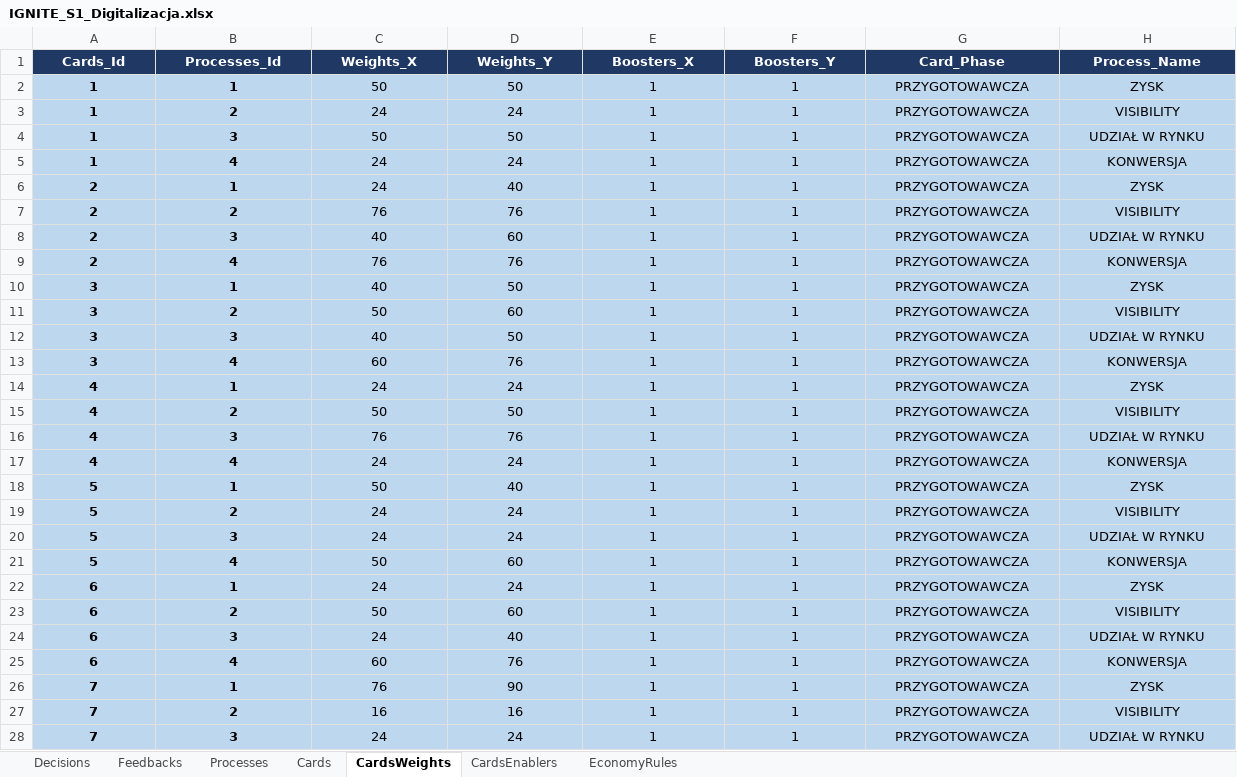
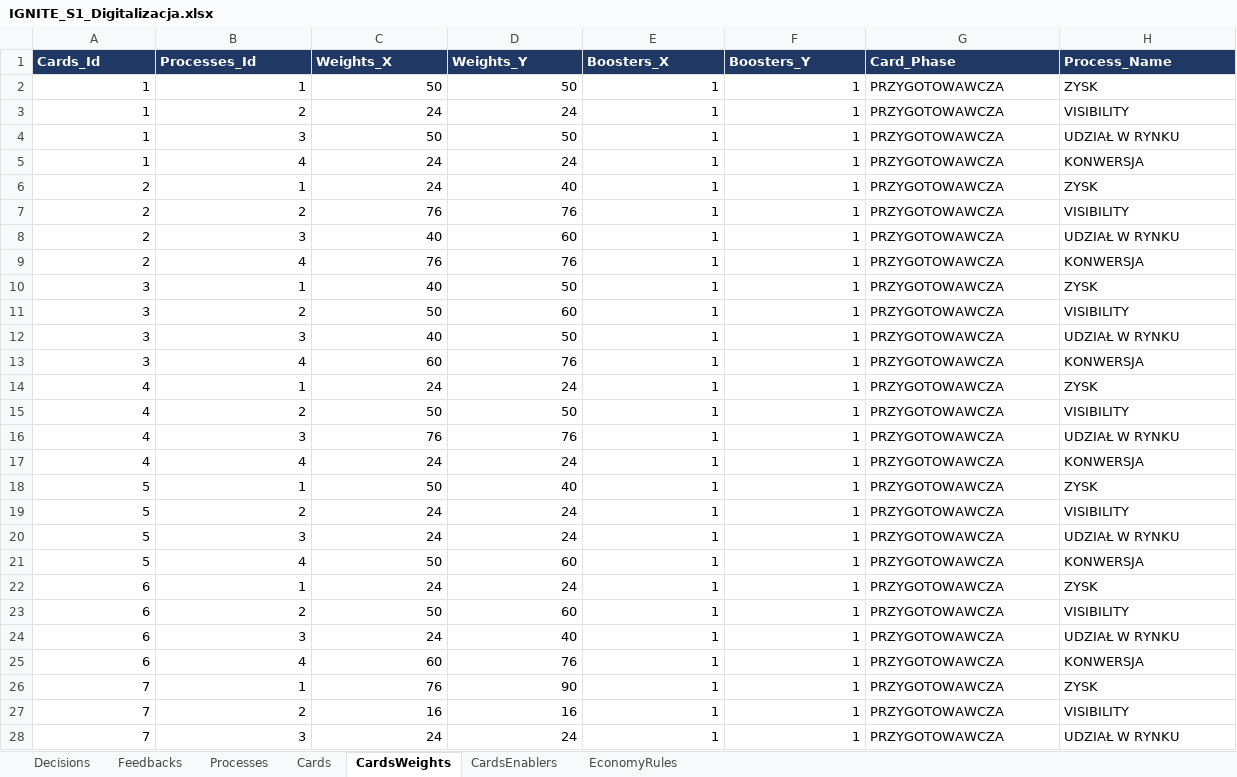
Before and after one commit to KrajewskiMaciej/IgniteDigitalization, an Excel workbook: IgniteDigitalization.Server/Initializers/IGNITE_S1_Digitalizacja.xlsx, sheet CardsWeights, drawn as a sheet; only a part is shown; values as stored, in another font and other column widths than the file's, no borders; the diff covers the shown part only; the diff names each change by its address in the sheet, - before the commit and + after, or states it on an @@ line.

Commit message:
Zmiana Exceli

```diff
--- a/IgniteDigitalization.Server/Initializers/IGNITE_S1_Digitalizacja.xlsx (sheet CardsWeights)
+++ b/IgniteDigitalization.Server/Initializers/IGNITE_S1_Digitalizacja.xlsx (sheet CardsWeights)
-A1:H1 alignment: center
+A1:H1 alignment: left
-A2:F28 alignment: center
+A2:F28 alignment: right
-A2:B28 bold: on
+A2:B28 bold: off
-A2:H28 fill: #BDD7EE
+A2:H28 fill: none
-G2:H28 alignment: center
+G2:H28 alignment: left
```
Also changed, not shown: 3 added rows, 1 removed row, 8 edited cells and cell formats elsewhere in this sheet, sheet Decisions, sheet EconomyRules, sheet CardsEnablers, sheet Feedbacks, sheet Processes, sheet Cards, IgniteDigitalization.Server/Initializers/IGNITE_S2_Innowacja.xlsx, IgniteDigitalization.Server/Initializers/IGNITE_S3_Dywersyfikacja.xlsx.
